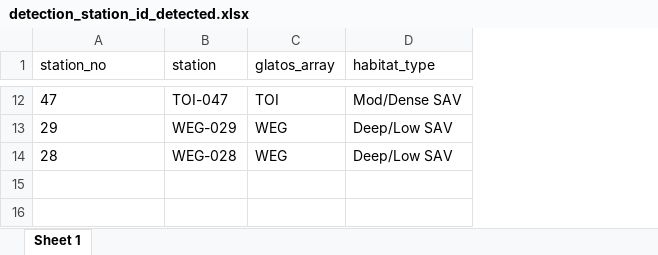
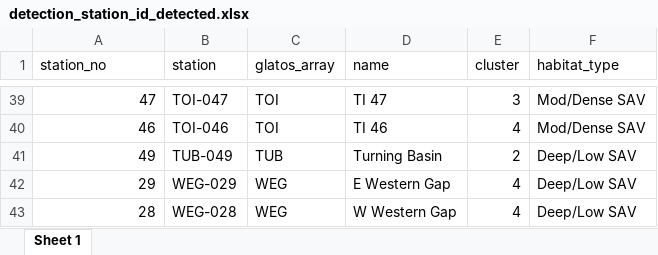
Before and after one commit to benjaminhlina/toronto-lmb-np-accel, an Excel workbook: data-raw/toronto-harbour-habitat-data/detection_station_id_detected.xlsx, sheet Sheet 1, drawn as a sheet; only a part is shown, gaps mark what is left out; values as stored, in another font and other column widths than the file's, no borders; addresses are those after the commit; the diff covers the shown part only; the diff names each change by its address in the sheet, - before the commit and + after, or states it on an @@ line.

```diff
--- a/data-raw/toronto-harbour-habitat-data/detection_station_id_detected.xlsx (sheet Sheet 1)
+++ b/data-raw/toronto-harbour-habitat-data/detection_station_id_detected.xlsx (sheet Sheet 1)
+column D (name), row 39: TI 47; rows 42-43: E Western Gap | W Western Gap
+column E (cluster), row 39: 3; rows 42-43: 4 | 4
-A39 alignment: left
+A39 alignment: right
+row 40: 46 | TOI-046 | TOI | TI 46 | 4 | Mod/Dense SAV
+row 41: 49 | TUB-049 | TUB | Turning Basin | 2 | Deep/Low SAV
-A42:A43 alignment: left
+A42:A43 alignment: right
```
Also changed, not shown: 27 added rows, 1 moved row and cell formats elsewhere in this sheet, 2 other files.
